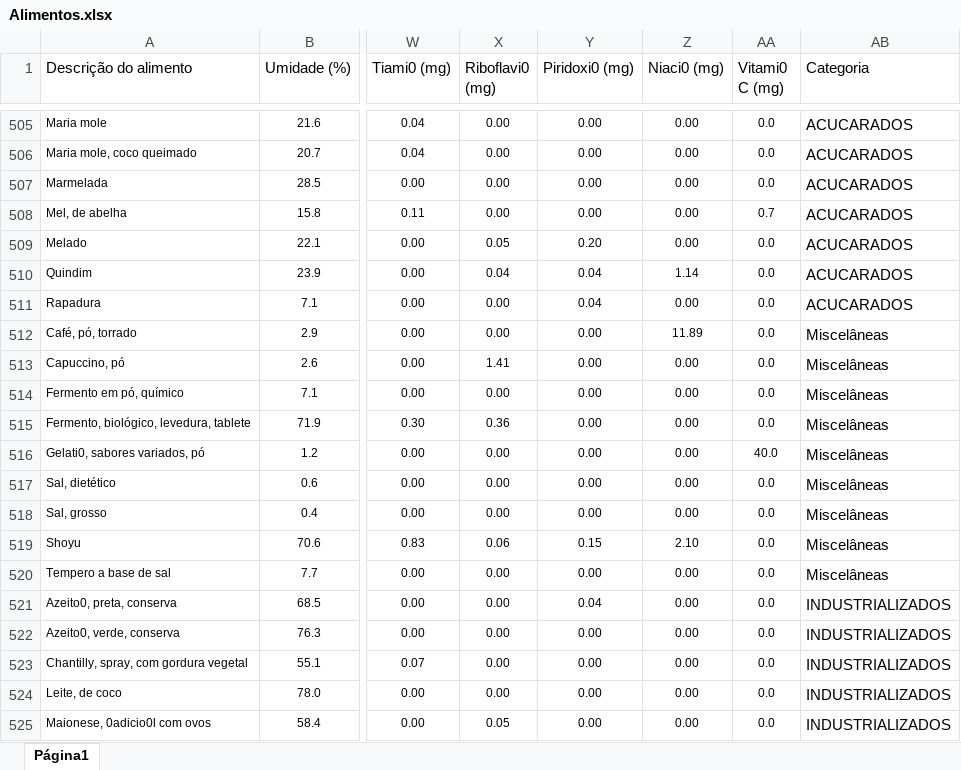
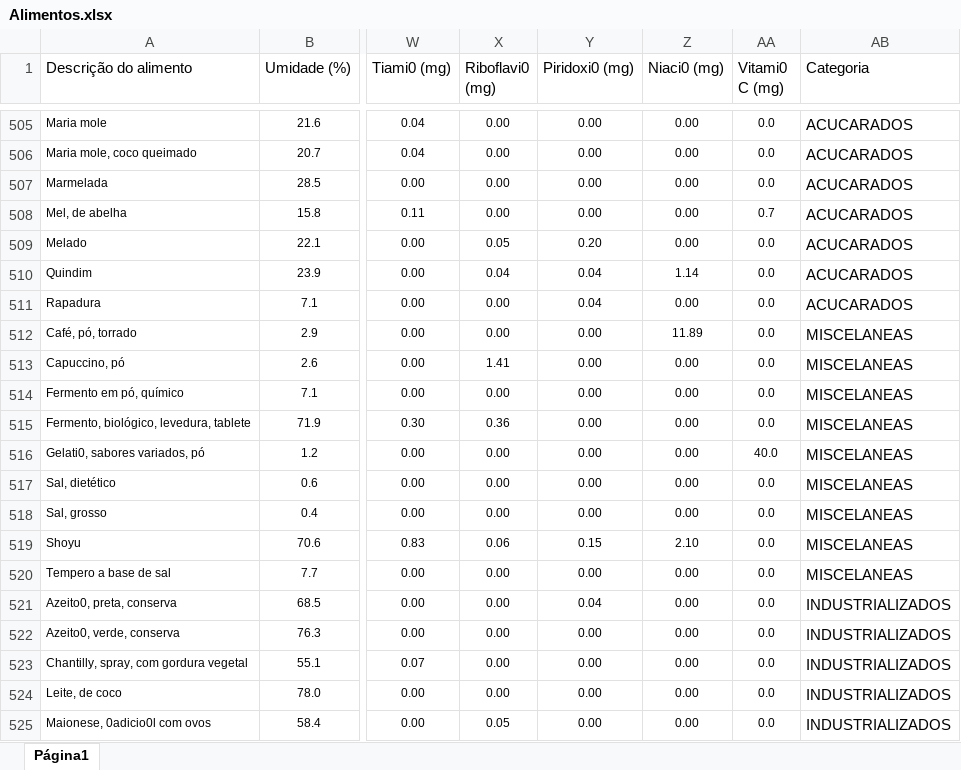
Before and after one commit to mbrufatto/genetic-algorithm-diet, an Excel workbook: Alimentos.xlsx, sheet Página1, drawn as a sheet; only a part is shown, gaps mark what is left out; values as stored, in another font and other column widths than the file's, no borders; the diff names each change by its address in the sheet, - before the commit and + after, or states it on an @@ line.

Commit message:
Ajuste da categoria miscelaneas

```diff
--- a/Alimentos.xlsx (sheet Página1)
+++ b/Alimentos.xlsx (sheet Página1)
-AB512:AB520 (Categoria): Miscelâneas
+AB512:AB520 (Categoria): MISCELANEAS
```
